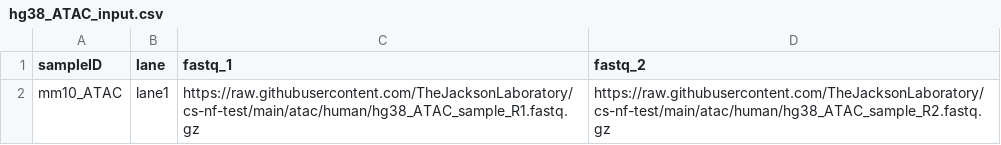
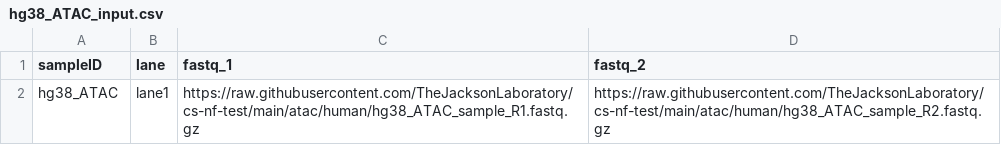
Before and after one commit to TheJacksonLaboratory/jds-nf-test, a CSV file: atac/human/hg38_ATAC_input.csv, drawn as a sheet.

```diff
--- a/atac/human/hg38_ATAC_input.csv
+++ b/atac/human/hg38_ATAC_input.csv
@@ -1,2 +1,2 @@
 sampleID,lane,fastq_1,fastq_2
-mm10_ATAC,lane1,https://raw.githubusercontent.com/TheJacksonLaboratory/cs-nf-test/main/atac/human/hg38_ATAC_sample_R1.fastq.gz,https://raw.githubusercontent.com/TheJacksonLaboratory/cs-nf-test/main/atac/human/hg38_ATAC_sample_R2.fastq.gz
+hg38_ATAC,lane1,https://raw.githubusercontent.com/TheJacksonLaboratory/cs-nf-test/main/atac/human/hg38_ATAC_sample_R1.fastq.gz,https://raw.githubusercontent.com/TheJacksonLaboratory/cs-nf-test/main/atac/human/hg38_ATAC_sample_R2.fastq.gz
```
Also changed, not shown: atac/mouse/cast_ATAC_input.csv, 1 other file.
